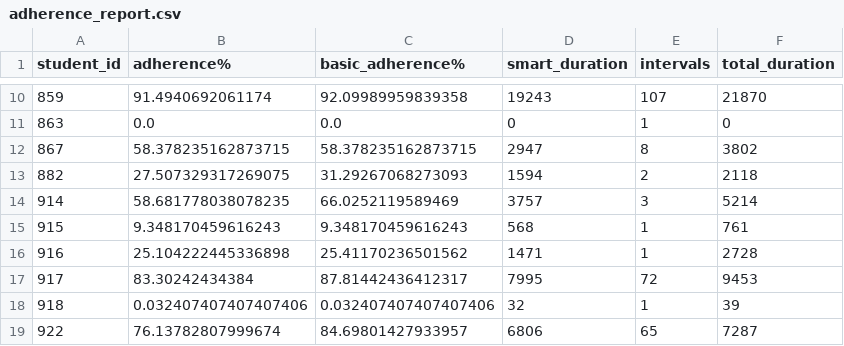
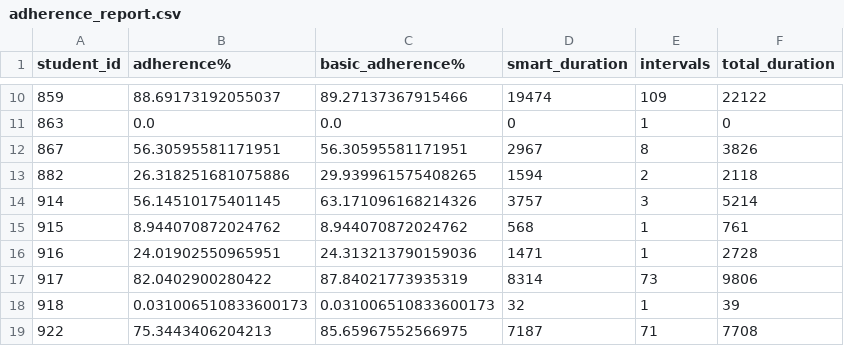
Before and after one commit to samspeir/adherence_reporting, a CSV file: adherence_report.csv, drawn as a sheet; only a part is shown, gaps mark what is left out; the diff covers the shown part only.

```diff
--- a/adherence_report.csv
+++ b/adherence_report.csv
@@ -10,10 +10,10 @@ student_id,adherence%,basic_adherence%,smart_duration,intervals,total_duration
-859,91.4940692061174,92.09989959839358,19243,107,21870
+859,88.69173192055037,89.27137367915466,19474,109,22122
 863,0.0,0.0,0,1,0
-867,58.378235162873715,58.378235162873715,2947,8,3802
-882,27.507329317269075,31.29267068273093,1594,2,2118
-914,58.681778038078235,66.0252119589469,3757,3,5214
-915,9.348170459616243,9.348170459616243,568,1,761
-916,25.104222445336898,25.41170236501562,1471,1,2728
-917,83.30242434384,87.81442436412317,7995,72,9453
-918,0.032407407407407406,0.032407407407407406,32,1,39
-922,76.13782807999674,84.69801427933957,6806,65,7287
+867,56.30595581171951,56.30595581171951,2967,8,3826
+882,26.318251681075886,29.939961575408265,1594,2,2118
+914,56.14510175401145,63.171096168214326,3757,3,5214
+915,8.944070872024762,8.944070872024762,568,1,761
+916,24.01902550965951,24.313213790159036,1471,1,2728
+917,82.0402900280422,87.84021773935319,8314,73,9806
+918,0.031006510833600173,0.031006510833600173,32,1,39
+922,75.3443406204213,85.65967552566975,7187,71,7708
```
Also changed, not shown: 2 added rows and 125 edited cells elsewhere in this file, 7 other files.
